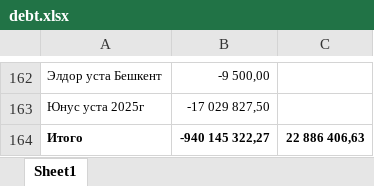
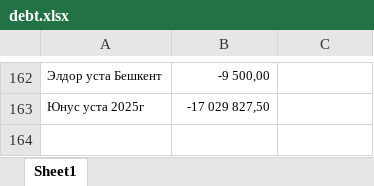
Before and after one commit to az1mjonovislom77/plywood, an Excel workbook: debt.xlsx, sheet Sheet1, drawn as a sheet; only a part is shown, gaps mark what is left out; values as stored, in another font and other column widths than the file's, no borders; the diff names each change by its address in the sheet, - before the commit and + after, or states it on an @@ line.

```diff
--- a/debt.xlsx (sheet Sheet1)
+++ b/debt.xlsx (sheet Sheet1)
-row 164: Итого | -940 145 322,27 | 22 886 406,63
```
Also changed, not shown: 1 other file.
